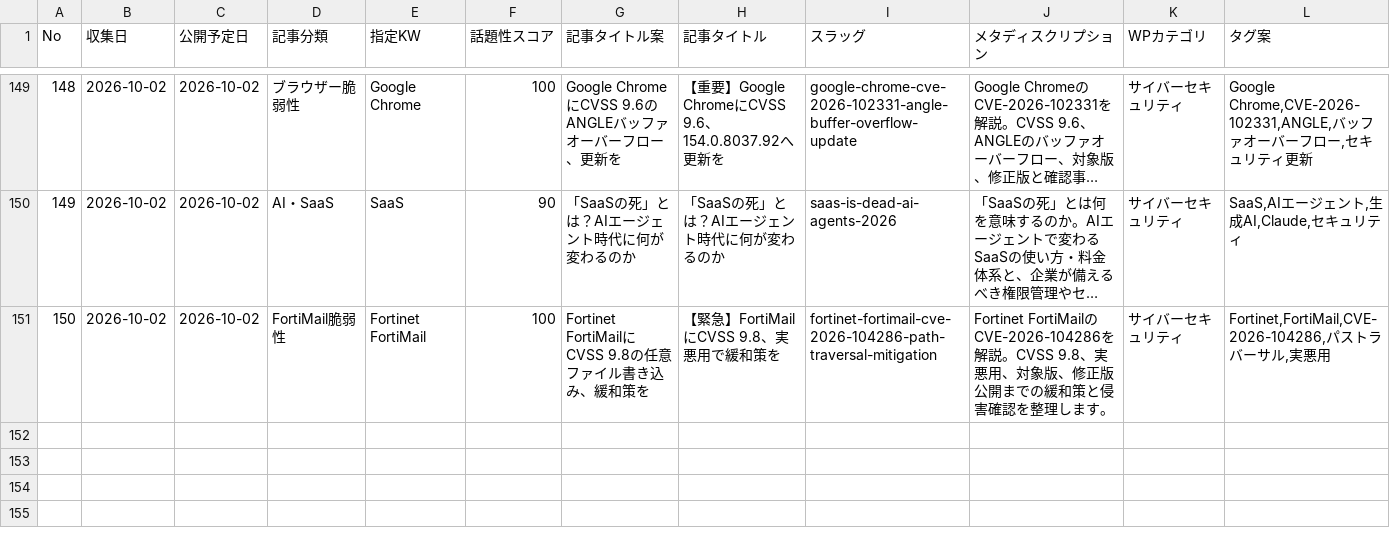
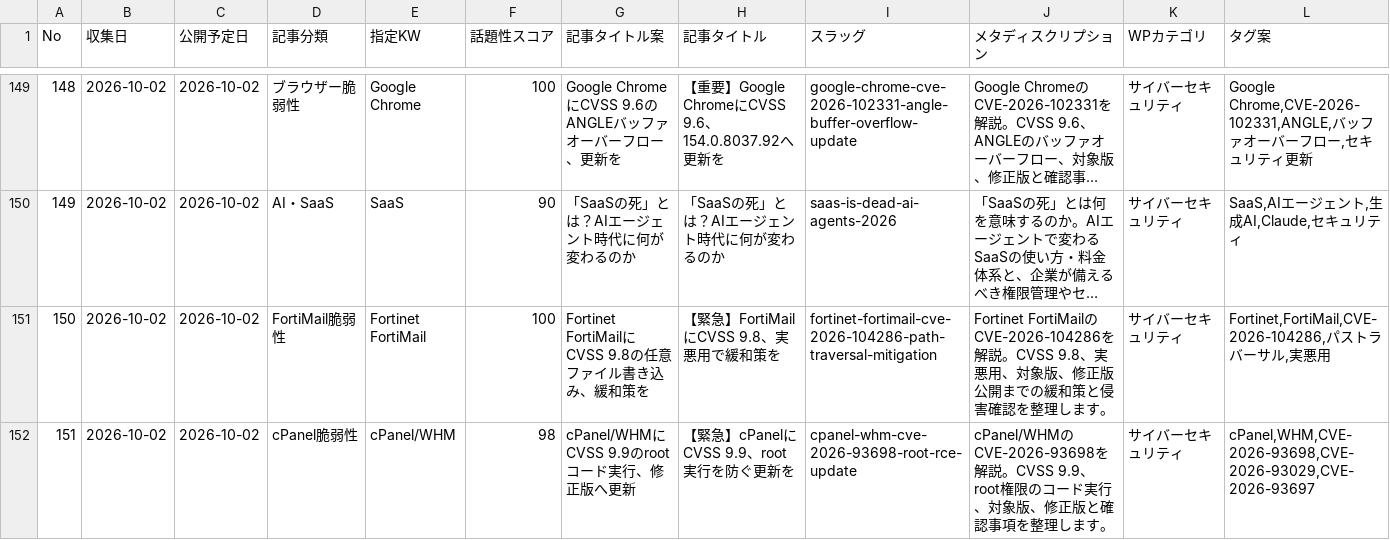
Before and after one commit to Teeeda112923/Wordpress_Post, a CSV file: projects/cybernote-security-news/data/news_ledger.csv, drawn as a sheet; only a part is shown, gaps mark what is left out; long unchanged cells end in …; rows hold the shown columns only; the diff names each change by its address in the sheet, - before the commit and + after, or states it on an @@ line.

Commit message:
Register CyberNote article No.151 for publication

```diff
--- a/projects/cybernote-security-news/data/news_ledger.csv
+++ b/projects/cybernote-security-news/data/news_ledger.csv
+row 152: 151 | 2026-10-02 | 2026-10-02 | cPanel脆弱性 | cPanel/WHM | 98 | cPanel/WHMにCVSS 9.9のrootコード実行、修正版へ更新 | 【緊急】cPanelにCVSS 9.9、root実行を防ぐ更新を | cpanel-whm-cve-2026-93698-root-rce-update | cPanel/WHMのCVE-2026-93698を解説。CVSS 9.9、root権限のコード実行、対象版、修正版と確認事項を整理します。 | サイバーセキュリティ | cPanel,WHM,CVE-2026-93698,CVE-2026-93029,CVE-2026-93697
```
